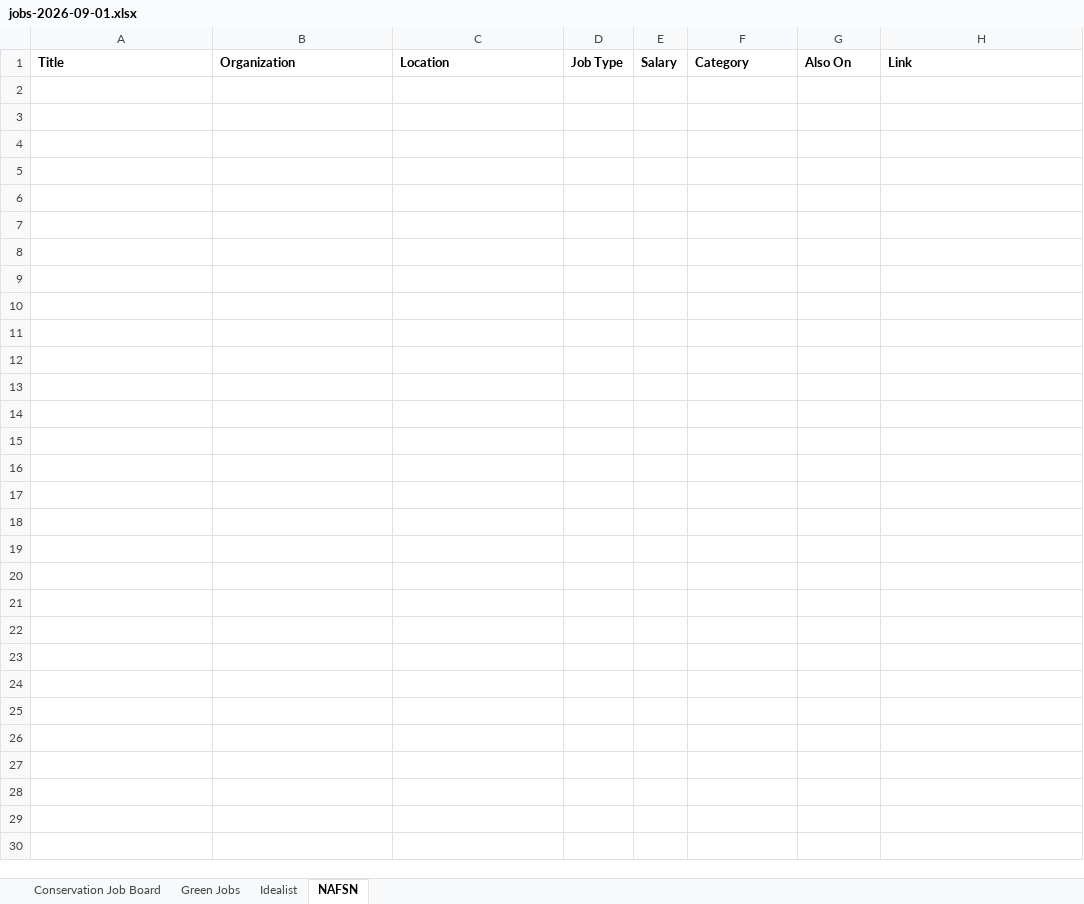
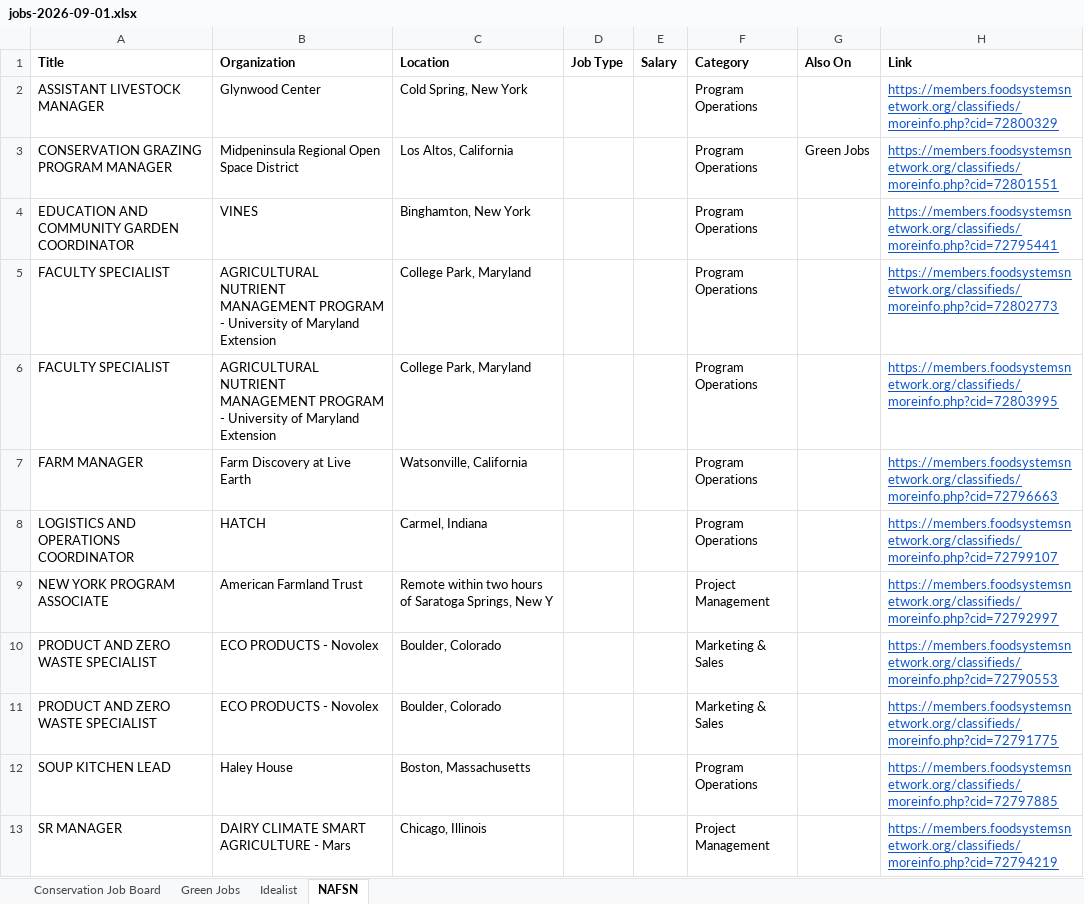
Before and after one commit to dchandarana07/jobs-digest, an Excel workbook: docs/xlsx/jobs-2026-09-01.xlsx, sheet NAFSN, drawn as a sheet; values as stored, in another font and other column widths than the file's, no borders; the diff names each change by its address in the sheet, - before the commit and + after, or states it on an @@ line.

```diff
--- a/docs/xlsx/jobs-2026-09-01.xlsx (sheet NAFSN)
+++ b/docs/xlsx/jobs-2026-09-01.xlsx (sheet NAFSN)
+row 2: ASSISTANT LIVESTOCK MANAGER | Glynwood Center | Cold Spring, New York |  |  | Program Operations |  | https://members.foodsystemsnetwork.org/classifieds/moreinfo.php?cid=72800329
+row 3: CONSERVATION GRAZING PROGRAM MANAGER | Midpeninsula Regional Open Space District | Los Altos, California |  |  | Program Operations | Green Jobs | https://members.foodsystemsnetwork.org/classifieds/moreinfo.php?cid=72801551
+row 4: EDUCATION AND COMMUNITY GARDEN COORDINATOR | VINES | Binghamton, New York |  |  | Program Operations |  | https://members.foodsystemsnetwork.org/classifieds/moreinfo.php?cid=72795441
+row 5: FACULTY SPECIALIST | AGRICULTURAL NUTRIENT MANAGEMENT PROGRAM - University of Maryland Extension | College Park, Maryland |  |  | Program Operations |  | https://members.foodsystemsnetwork.org/classifieds/moreinfo.php?cid=72802773
+row 6: FACULTY SPECIALIST | AGRICULTURAL NUTRIENT MANAGEMENT PROGRAM - University of Maryland Extension | College Park, Maryland |  |  | Program Operations |  | https://members.foodsystemsnetwork.org/classifieds/moreinfo.php?cid=72803995
+row 7: FARM MANAGER | Farm Discovery at Live Earth | Watsonville, California |  |  | Program Operations |  | https://members.foodsystemsnetwork.org/classifieds/moreinfo.php?cid=72796663
+row 8: LOGISTICS AND OPERATIONS COORDINATOR | HATCH | Carmel, Indiana |  |  | Program Operations |  | https://members.foodsystemsnetwork.org/classifieds/moreinfo.php?cid=72799107
+row 9: NEW YORK PROGRAM ASSOCIATE | American Farmland Trust | Remote within two hours of Saratoga Springs, New Y |  |  | Project Management |  | https://members.foodsystemsnetwork.org/classifieds/moreinfo.php?cid=72792997
+row 10: PRODUCT AND ZERO WASTE SPECIALIST | ECO PRODUCTS - Novolex | Boulder, Colorado |  |  | Marketing & Sales |  | https://members.foodsystemsnetwork.org/classifieds/moreinfo.php?cid=72790553
+row 11: PRODUCT AND ZERO WASTE SPECIALIST | ECO PRODUCTS - Novolex | Boulder, Colorado |  |  | Marketing & Sales |  | https://members.foodsystemsnetwork.org/classifieds/moreinfo.php?cid=72791775
+row 12: SOUP KITCHEN LEAD | Haley House | Boston, Massachusetts |  |  | Program Operations |  | https://members.foodsystemsnetwork.org/classifieds/moreinfo.php?cid=72797885
+row 13: SR MANAGER | DAIRY CLIMATE SMART AGRICULTURE - Mars | Chicago, Illinois |  |  | Project Management |  | https://members.foodsystemsnetwork.org/classifieds/moreinfo.php?cid=72794219
```
Also changed, not shown: sheet Idealist, sheet Green Jobs, sheet Conservation Job Board, 4 other files.
